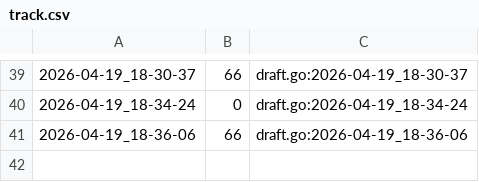
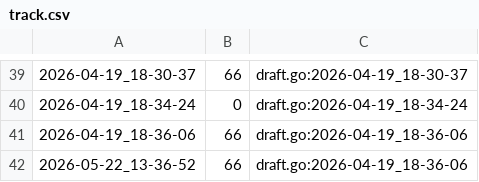
Before and after one commit to qxcode-course/ed-seg-bloco-a-Rafaz666, a CSV file: .tko/track/es@rotten/track.csv, drawn as a sheet; only a part is shown, gaps mark what is left out; the diff names each change by its address in the sheet, - before the commit and + after, or states it on an @@ line.

```diff
--- a/.tko/track/es@rotten/track.csv
+++ b/.tko/track/es@rotten/track.csv
+row 42: 2026-05-22_13-36-52 | 66 | draft.go:2026-04-19_18-36-06
```
Also changed, not shown: .tko/track/es@lista_d2/track.csv, 13 other files.
